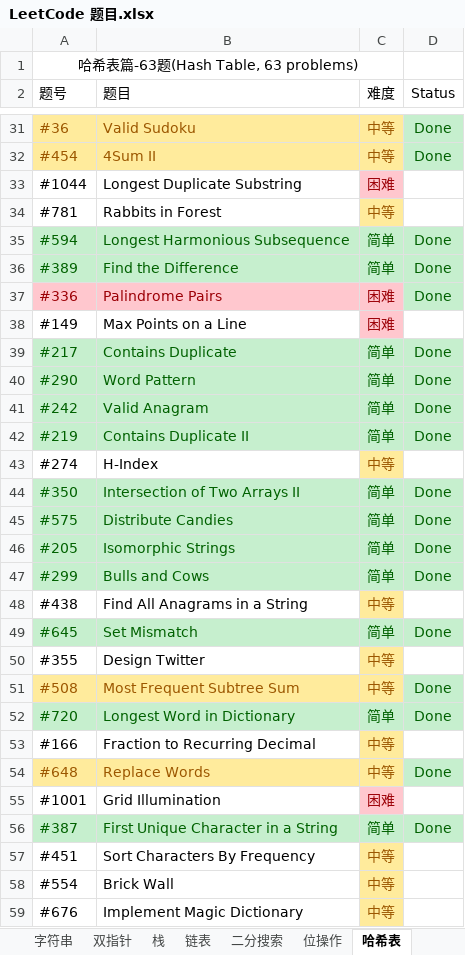
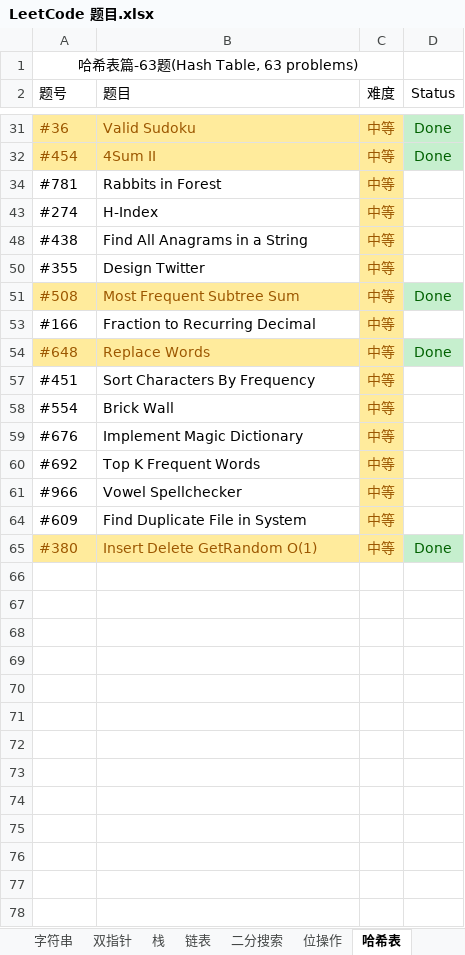
Before and after one commit to unwindfly/LeetCode, an Excel workbook: LeetCode 题目.xlsx, sheet 哈希表, drawn as a sheet; only a part is shown, gaps mark what is left out; the shorter side is filled out with more unchanged rows; values as stored, in another font and other column widths than the file's, no borders; charts and pictures not drawn; the diff covers the shown part only; the diff names each change by its address in the sheet, - before the commit and + after, or states it on an @@ line.

```diff
--- a/LeetCode 题目.xlsx (sheet 哈希表)
+++ b/LeetCode 题目.xlsx (sheet 哈希表)
@@ row 33 hidden: #1044 | Longest Duplicate Substring | 困难 @@
@@ row 35 hidden: #594 | Longest Harmonious Subsequence | 简单 | Done @@
@@ row 36 hidden: #389 | Find the Difference | 简单 | Done @@
@@ row 37 hidden: #336 | Palindrome Pairs | 困难 | Done @@
@@ row 38 hidden: #149 | Max Points on a Line | 困难 @@
@@ row 39 hidden: #217 | Contains Duplicate | 简单 | Done @@
@@ row 40 hidden: #290 | Word Pattern | 简单 | Done @@
@@ row 41 hidden: #242 | Valid Anagram | 简单 | Done @@
@@ row 42 hidden: #219 | Contains Duplicate II | 简单 | Done @@
@@ row 44 hidden: #350 | Intersection of Two Arrays II | 简单 | Done @@
@@ row 45 hidden: #575 | Distribute Candies | 简单 | Done @@
@@ row 46 hidden: #205 | Isomorphic Strings | 简单 | Done @@
@@ row 47 hidden: #299 | Bulls and Cows | 简单 | Done @@
@@ row 49 hidden: #645 | Set Mismatch | 简单 | Done @@
@@ row 52 hidden: #720 | Longest Word in Dictionary | 简单 | Done @@
@@ row 55 hidden: #1001 | Grid Illumination | 困难 @@
@@ row 56 hidden: #387 | First Unique Character in a String | 简单 | Done @@
```
Also changed, not shown: 18 hidden or unhidden rows, 2 edited cells and cell formats elsewhere in this sheet, sheet 动态规划, sheet 二分搜索, sheet 栈, sheet 位操作, sheet 排序, sheet 回溯, 6 more sheets, other sheet tabs, hidden cells, charts or pictures, 3 other files.
